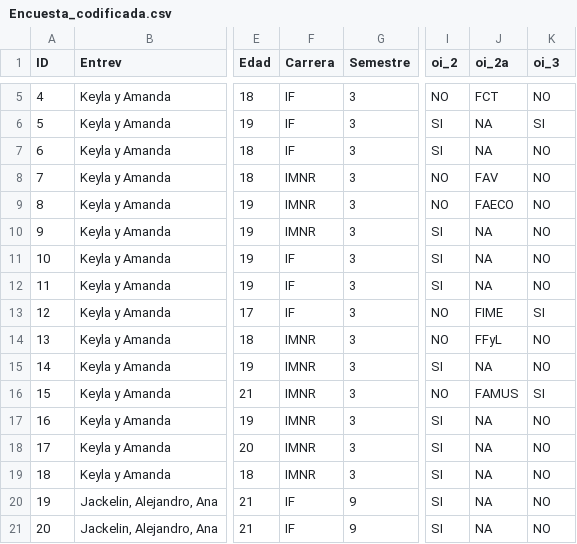
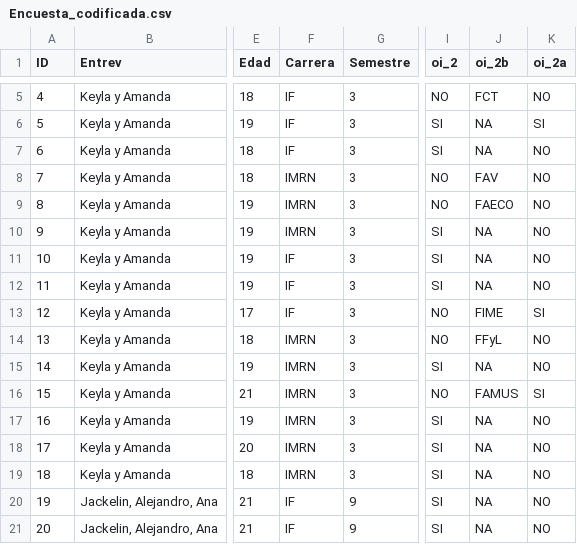
Before and after one commit to AmandaIRoSan/Metodos_Estadisticos, a CSV file: Datos/Encuesta_codificada.csv, drawn as a sheet; only a part is shown, gaps mark what is left out; the diff names each change by its address in the sheet, - before the commit and + after, or states it on an @@ line.

```diff
--- a/Datos/Encuesta_codificada.csv
+++ b/Datos/Encuesta_codificada.csv
-J1: oi_2a
+J1: oi_2b
-K1: oi_3
+K1: oi_2a
-F8:F10 (Carrera): IMNR
+F8:F10 (Carrera): IMRN
-F14:F19 (Carrera): IMNR
+F14:F19 (Carrera): IMRN
```
Also changed, not shown: 1 other file.
